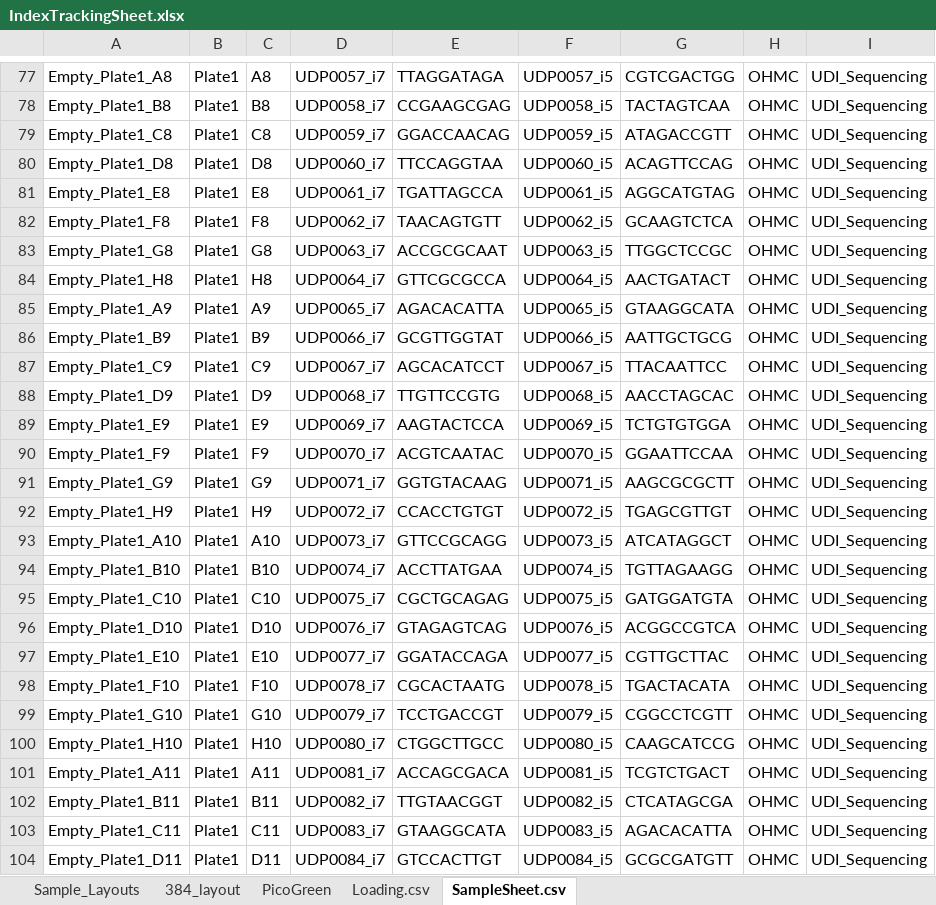
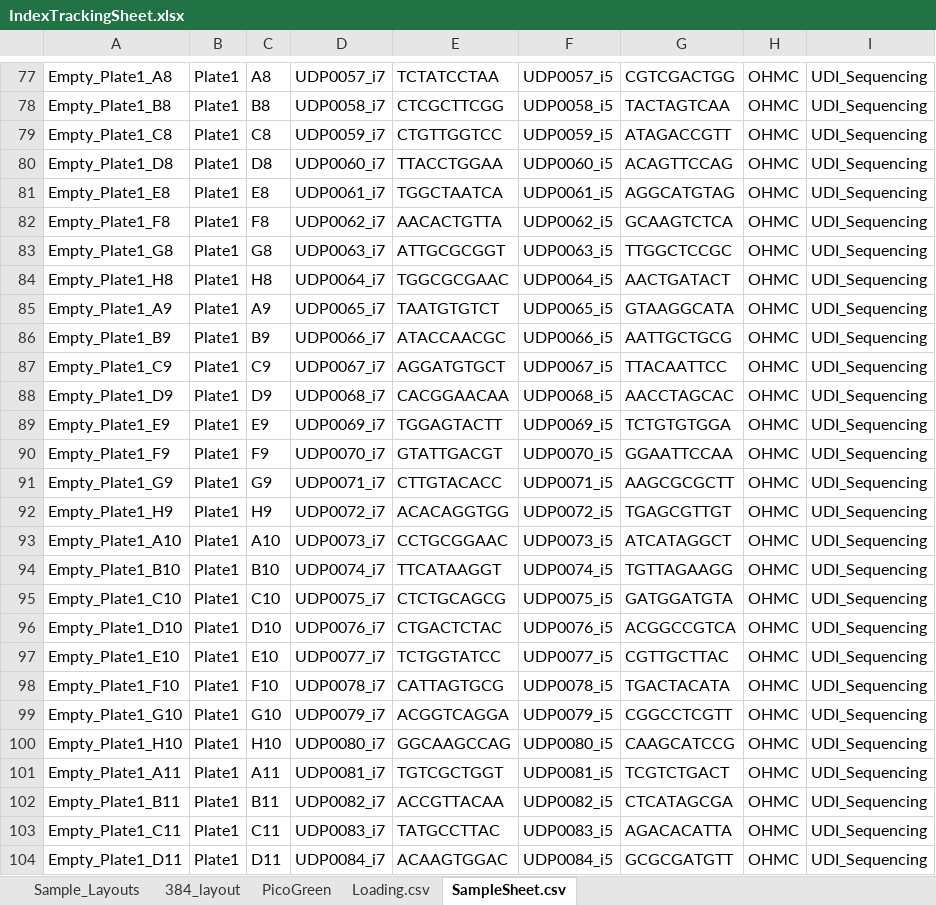
Before and after one commit to bss114/OHMC_Colaboratory, an Excel workbook: Templates/IndexTrackingSheet.xlsx, sheet SampleSheet.csv, drawn as a sheet; only a part is shown, gaps mark what is left out; values as stored, in another font and other column widths than the file's, no borders; the diff covers the shown part only; the diff names each change by its address in the sheet, - before the commit and + after, or states it on an @@ line.

```diff
--- a/Templates/IndexTrackingSheet.xlsx (sheet SampleSheet.csv)
+++ b/Templates/IndexTrackingSheet.xlsx (sheet SampleSheet.csv)
-E77: TTAGGATAGA
+E77: TCTATCCTAA
-E78: CCGAAGCGAG
+E78: CTCGCTTCGG
-E79: GGACCAACAG
+E79: CTGTTGGTCC
-E80: TTCCAGGTAA
+E80: TTACCTGGAA
-E81: TGATTAGCCA
+E81: TGGCTAATCA
-E82: TAACAGTGTT
+E82: AACACTGTTA
-E83: ACCGCGCAAT
+E83: ATTGCGCGGT
-E84: GTTCGCGCCA
+E84: TGGCGCGAAC
-E85: AGACACATTA
+E85: TAATGTGTCT
-E86: GCGTTGGTAT
+E86: ATACCAACGC
-E87: AGCACATCCT
+E87: AGGATGTGCT
-E88: TTGTTCCGTG
+E88: CACGGAACAA
-E89: AAGTACTCCA
+E89: TGGAGTACTT
-E90: ACGTCAATAC
+E90: GTATTGACGT
-E91: GGTGTACAAG
+E91: CTTGTACACC
-E92: CCACCTGTGT
+E92: ACACAGGTGG
-E93: GTTCCGCAGG
+E93: CCTGCGGAAC
-E94: ACCTTATGAA
+E94: TTCATAAGGT
-E95: CGCTGCAGAG
+E95: CTCTGCAGCG
-E96: GTAGAGTCAG
+E96: CTGACTCTAC
-E97: GGATACCAGA
+E97: TCTGGTATCC
-E98: CGCACTAATG
+E98: CATTAGTGCG
-E99: TCCTGACCGT
+E99: ACGGTCAGGA
-E100: CTGGCTTGCC
+E100: GGCAAGCCAG
-E101: ACCAGCGACA
+E101: TGTCGCTGGT
-E102: TTGTAACGGT
+E102: ACCGTTACAA
-E103: GTAAGGCATA
+E103: TATGCCTTAC
-E104: GTCCACTTGT
+E104: ACAAGTGGAC
```
Also changed, not shown: 192 added rows and 549 edited cells elsewhere in this sheet.
